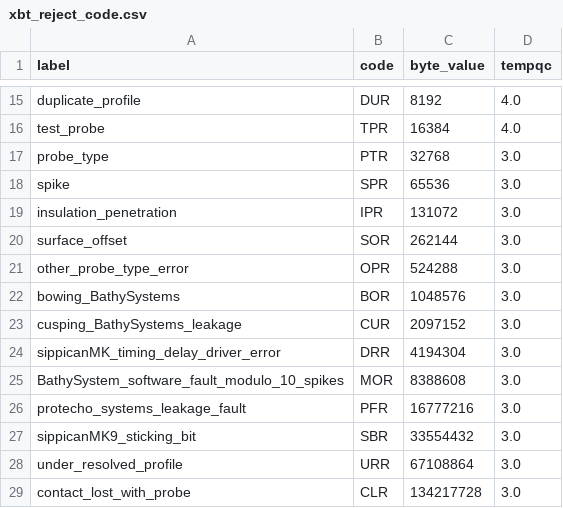
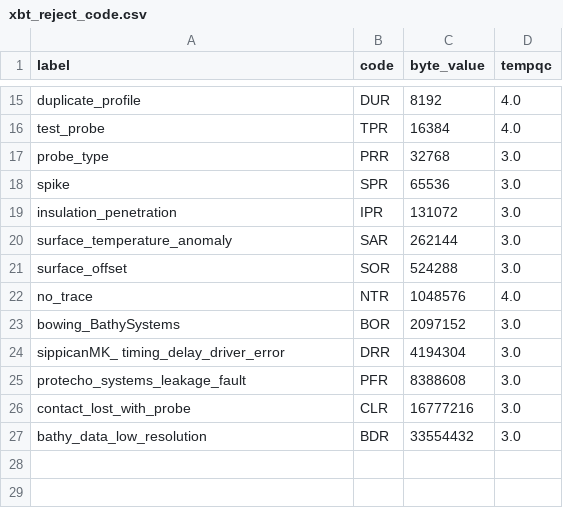
Before and after one commit to BecCowley/data-services, a CSV file: SOOP/SOOP_XBT/DELAYED/xbt_reject_code.csv, drawn as a sheet; only a part is shown, gaps mark what is left out.

```diff
--- a/SOOP/SOOP_XBT/DELAYED/xbt_reject_code.csv
+++ b/SOOP/SOOP_XBT/DELAYED/xbt_reject_code.csv
@@ -16,14 +16,12 @@ duplicate_profile,DUR,8192,4.0
 test_probe,TPR,16384,4.0
-probe_type,PTR,32768,3.0
+probe_type,PRR,32768,3.0
 spike,SPR,65536,3.0
 insulation_penetration,IPR,131072,3.0
-surface_offset,SOR,262144,3.0
-other_probe_type_error,OPR,524288,3.0
-bowing_BathySystems,BOR,1048576,3.0
-cusping_BathySystems_leakage,CUR,2097152,3.0
-sippicanMK_timing_delay_driver_error,DRR,4194304,3.0
-BathySystem_software_fault_modulo_10_spikes,MOR,8388608,3.0
-protecho_systems_leakage_fault,PFR,16777216,3.0
-sippicanMK9_sticking_bit,SBR,33554432,3.0
-under_resolved_profile,URR,67108864,3.0
-contact_lost_with_probe,CLR,134217728,3.0
+surface_temperature_anomaly,SAR,262144,3.0
+surface_offset,SOR,524288,3.0
+no_trace,NTR,1048576,4.0
+bowing_BathySystems,BOR,2097152,3.0
+sippicanMK_ timing_delay_driver_error,DRR,4194304,3.0
+protecho_systems_leakage_fault,PFR,8388608,3.0
+contact_lost_with_probe,CLR,16777216,3.0
+bathy_data_low_resolution,BDR,33554432,3.0
```
Also changed, not shown: SOOP/SOOP_XBT/DELAYED/flag_quality_table.csv, SOOP/SOOP_XBT/DELAYED/xbt_accept_code.csv.
